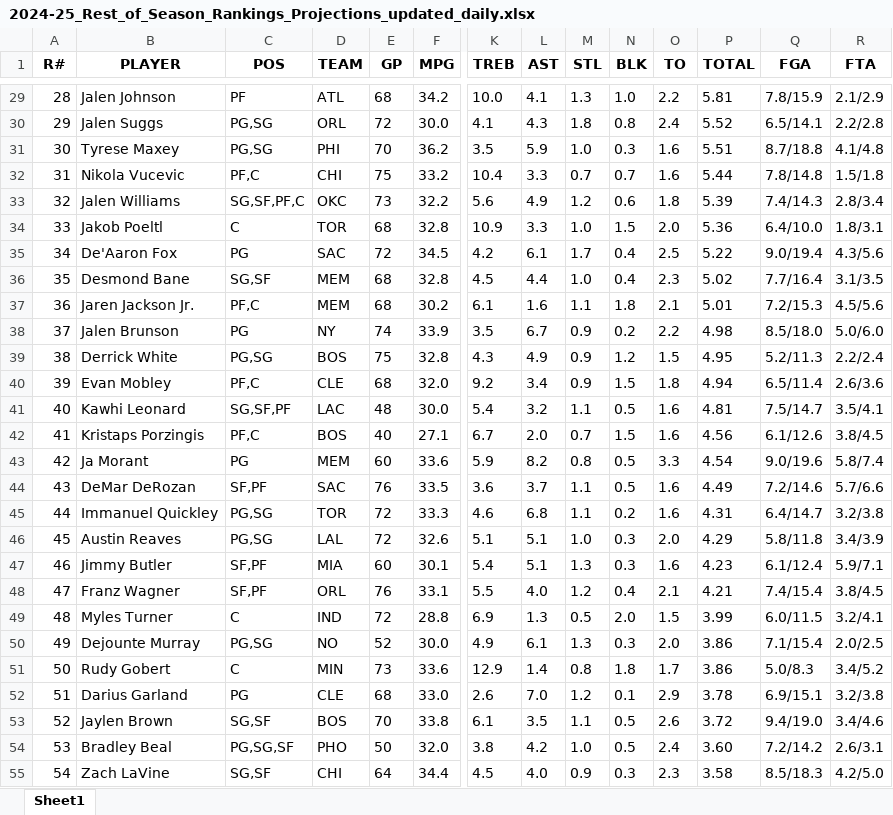
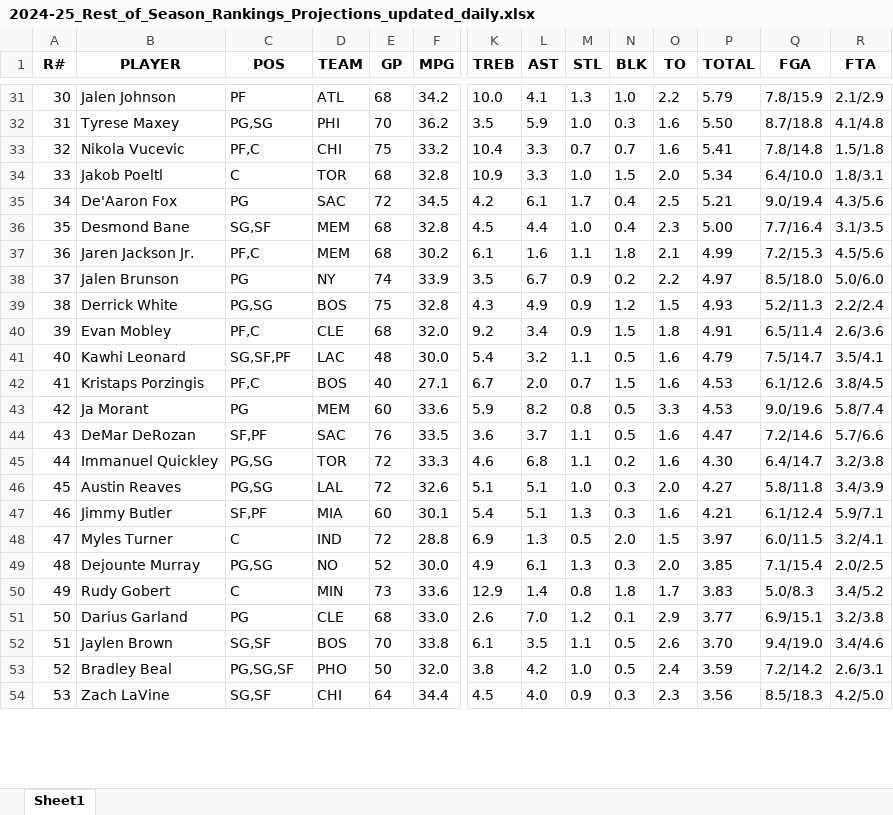
Before and after one commit to ikucukkaya/TradeMachine, an Excel workbook: data/2024-25_Rest_of_Season_Rankings_Projections_updated_daily.xlsx, sheet Sheet1, drawn as a sheet; only a part is shown, gaps mark what is left out; values as stored, in another font and other column widths than the file's, no borders; removed rows and columns are numbered as before the commit, all else as after; rows hold the shown columns only; the diff covers the shown part only; the diff names each change by its address in the sheet, - before the commit and + after, or states it on an @@ line.

```diff
--- a/data/2024-25_Rest_of_Season_Rankings_Projections_updated_daily.xlsx (sheet Sheet1)
+++ b/data/2024-25_Rest_of_Season_Rankings_Projections_updated_daily.xlsx (sheet Sheet1)
@@ column A (R#) renumbered between rows 11 and 429 @@
-P31 (TOTAL): 5.81
+P31 (TOTAL): 5.79
-row 30: 29 | Jalen Suggs | PG,SG | ORL | 72 | 30.0 | 4.1 | 4.3 | 1.8 | 0.8 | 2.4 | 5.52 | 6.5/14.1 | 2.2/2.8
-P32 (TOTAL): 5.51
+P32 (TOTAL): 5.50
-P33 (TOTAL): 5.44
+P33 (TOTAL): 5.41
-row 33: 32 | Jalen Williams | SG,SF,PF,C | OKC | 73 | 32.2 | 5.6 | 4.9 | 1.2 | 0.6 | 1.8 | 5.39 | 7.4/14.3 | 2.8/3.4
-P34 (TOTAL): 5.36
+P34 (TOTAL): 5.34
-P35 (TOTAL): 5.22
+P35 (TOTAL): 5.21
-P36 (TOTAL): 5.02
+P36 (TOTAL): 5.00
-P37 (TOTAL): 5.01
+P37 (TOTAL): 4.99
-P38 (TOTAL): 4.98
+P38 (TOTAL): 4.97
-P39 (TOTAL): 4.95
+P39 (TOTAL): 4.93
-P40 (TOTAL): 4.94
+P40 (TOTAL): 4.91
-P41 (TOTAL): 4.81
+P41 (TOTAL): 4.79
-P42 (TOTAL): 4.56
+P42 (TOTAL): 4.53
-P43 (TOTAL): 4.54
+P43 (TOTAL): 4.53
-P44 (TOTAL): 4.49
+P44 (TOTAL): 4.47
-P45 (TOTAL): 4.31
+P45 (TOTAL): 4.30
-P46 (TOTAL): 4.29
+P46 (TOTAL): 4.27
-P47 (TOTAL): 4.23
+P47 (TOTAL): 4.21
-row 48: 47 | Franz Wagner | SF,PF | ORL | 76 | 33.1 | 5.5 | 4.0 | 1.2 | 0.4 | 2.1 | 4.21 | 7.4/15.4 | 3.8/4.5
-P48 (TOTAL): 3.99
+P48 (TOTAL): 3.97
-P49 (TOTAL): 3.86
+P49 (TOTAL): 3.85
-P50 (TOTAL): 3.86
+P50 (TOTAL): 3.83
-P51 (TOTAL): 3.78
+P51 (TOTAL): 3.77
-P52 (TOTAL): 3.72
+P52 (TOTAL): 3.70
-P53 (TOTAL): 3.60
+P53 (TOTAL): 3.59
-P54 (TOTAL): 3.58
+P54 (TOTAL): 3.56
```
Also changed, not shown: 32 added rows, 29 removed rows and 400 edited cells elsewhere in this sheet, data/2024-25_NBA_Regular_Season_Updated_daily.xlsx, data/merged_scores.xlsx.
